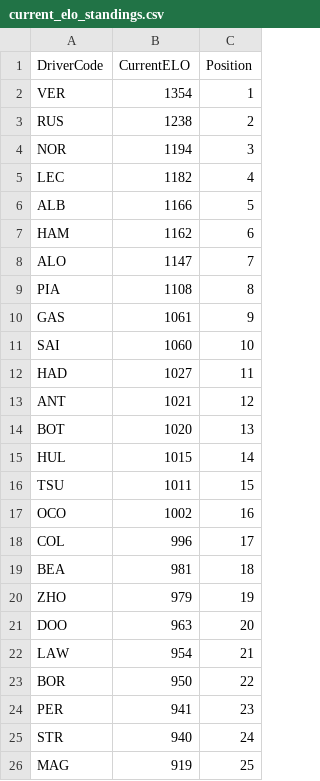
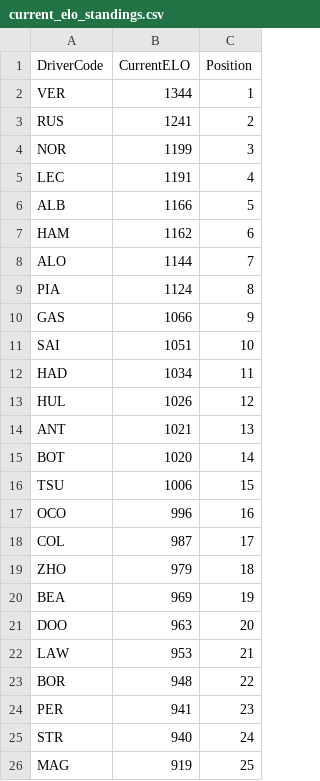
Before and after one commit to 1-million-weed/Applied-ML-GROUP1, a CSV file: f1_predictor/data_aquisition/2025_data/current_elo_standings.csv, drawn as a sheet.

```diff
--- a/f1_predictor/data_aquisition/2025_data/current_elo_standings.csv
+++ b/f1_predictor/data_aquisition/2025_data/current_elo_standings.csv
@@ -1,24 +1,24 @@
 DriverCode,CurrentELO,Position
-VER,1354,1
-RUS,1238,2
-NOR,1194,3
-LEC,1182,4
+VER,1344,1
+RUS,1241,2
+NOR,1199,3
+LEC,1191,4
 ALB,1166,5
 HAM,1162,6
-ALO,1147,7
-PIA,1108,8
-GAS,1061,9
-SAI,1060,10
-HAD,1027,11
-ANT,1021,12
-BOT,1020,13
-HUL,1015,14
-TSU,1011,15
-OCO,1002,16
-COL,996,17
-BEA,981,18
-ZHO,979,19
+ALO,1144,7
+PIA,1124,8
+GAS,1066,9
+SAI,1051,10
+HAD,1034,11
+HUL,1026,12
+ANT,1021,13
+BOT,1020,14
+TSU,1006,15
+OCO,996,16
+COL,987,17
+ZHO,979,18
+BEA,969,19
 DOO,963,20
-LAW,954,21
-BOR,950,22
+LAW,953,21
+BOR,948,22
 PER,941,23
```
Also changed, not shown: f1_predictor/data_aquisition/2025_data/combined_qualifyings.csv, 17 other files.
